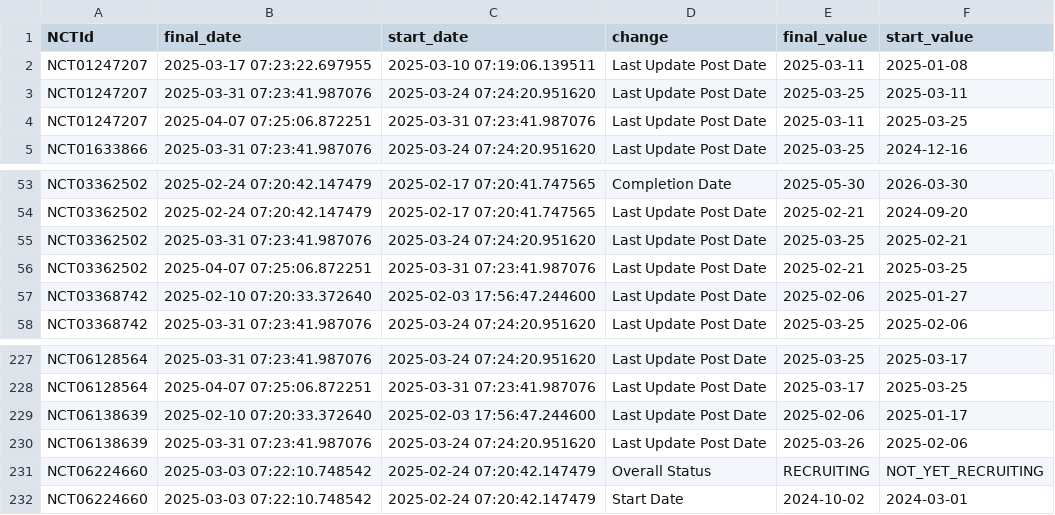
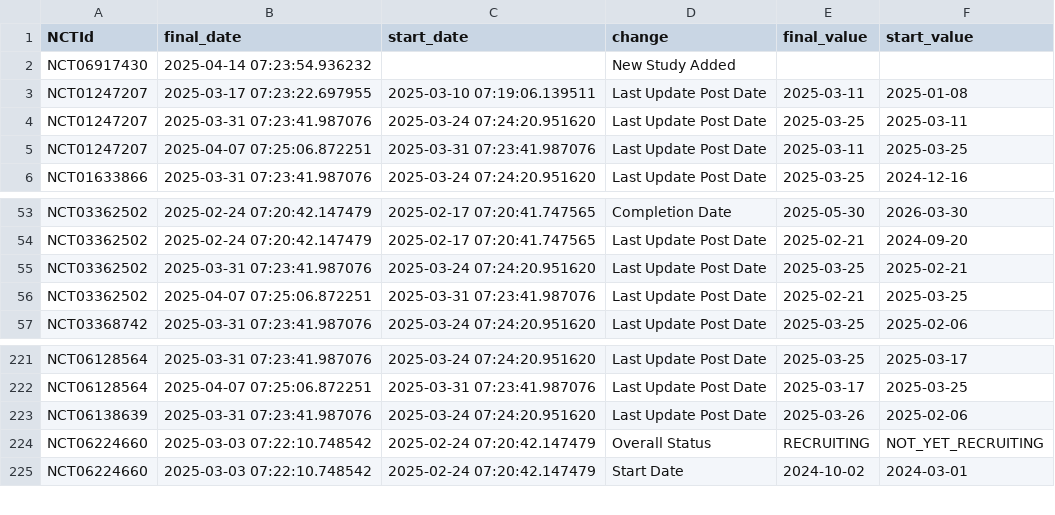
Before and after one commit to dgarzon11/DMD, a CSV file: data/dmd_changes.csv, drawn as a sheet; only a part is shown, gaps mark what is left out; removed rows and columns are numbered as before the commit, all else as after; the diff covers the shown part only; the diff names each change by its address in the sheet, - before the commit and + after, or states it on an @@ line.

```diff
--- a/data/dmd_changes.csv
+++ b/data/dmd_changes.csv
+row 2: NCT06917430 | 2025-04-14 07:23:54.936232 |  | New Study Added
-row 57: NCT03368742 | 2025-02-10 07:20:33.372640 | 2025-02-03 17:56:47.244600 | Last Update Post Date | 2025-02-06 | 2025-01-27
-row 229: NCT06138639 | 2025-02-10 07:20:33.372640 | 2025-02-03 17:56:47.244600 | Last Update Post Date | 2025-02-06 | 2025-01-17
```
Also changed, not shown: 13 added rows, 17 removed rows and 5 edited cells elsewhere in this file, data/dmd_current.csv, 1 other file.
